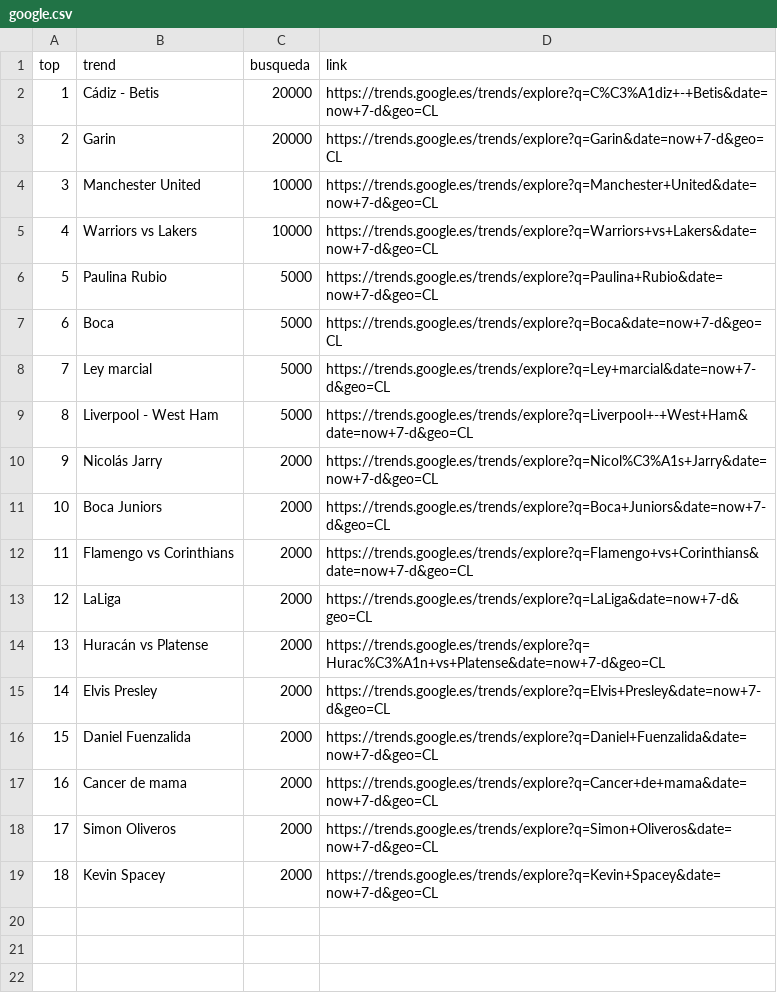
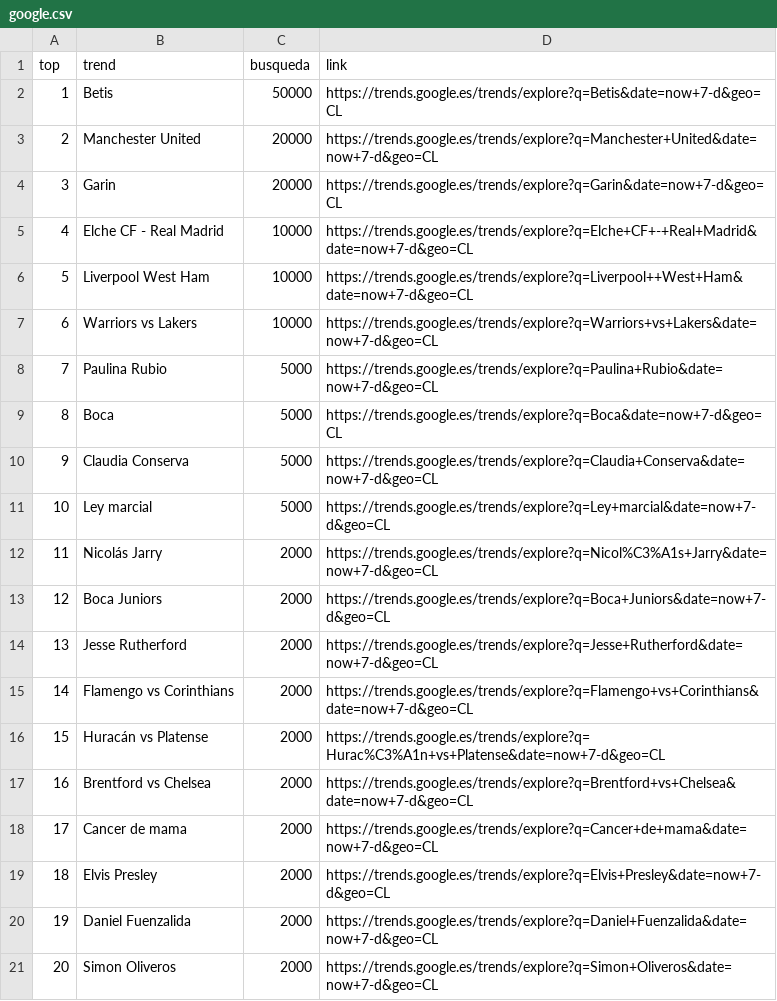
Before and after one commit to cristian-data-science/social_spider_app, a CSV file: resultados/google.csv, drawn as a sheet; removed rows and columns are numbered as before the commit, all else as after; the diff names each change by its address in the sheet, - before the commit and + after, or states it on an @@ line.

Commit message:
results update

```diff
--- a/resultados/google.csv
+++ b/resultados/google.csv
+row 2: 1 | Betis | 50000 | https://trends.google.es/trends/explore?q=Betis&date=now+7-d&geo=CL
@@ column A (top) renumbered between rows 3 and 21 @@
-B3 (trend): Cádiz - Betis
+B3 (trend): Manchester United
-D3 (link): https://trends.google.es/trends/explore?q=C%C3%A1diz+-+Betis&date=now+7-d&geo=CL
+D3 (link): https://trends.google.es/trends/explore?q=Manchester+United&date=now+7-d&geo=CL
-B5 (trend): Manchester United
+B5 (trend): Elche CF - Real Madrid
-D5 (link): https://trends.google.es/trends/explore?q=Manchester+United&date=now+7-d&geo=CL
+D5 (link): https://trends.google.es/trends/explore?q=Elche+CF+-+Real+Madrid&date=now+7-d&geo=CL
+row 6: 5 | Liverpool West Ham | 10000 | https://trends.google.es/trends/explore?q=Liverpool++West+Ham&date=now+7-d&geo=CL
+row 10: 9 | Claudia Conserva | 5000 | https://trends.google.es/trends/explore?q=Claudia+Conserva&date=now+7-d&geo=CL
-row 9: 8 | Liverpool - West Ham | 5000 | https://trends.google.es/trends/explore?q=Liverpool+-+West+Ham&date=now+7-d&geo=CL
+row 14: 13 | Jesse Rutherford | 2000 | https://trends.google.es/trends/explore?q=Jesse+Rutherford&date=now+7-d&geo=CL
-row 13: 12 | LaLiga | 2000 | https://trends.google.es/trends/explore?q=LaLiga&date=now+7-d&geo=CL
+row 17: 16 | Brentford vs Chelsea | 2000 | https://trends.google.es/trends/explore?q=Brentford+vs+Chelsea&date=now+7-d&geo=CL
@@ row 17 moved to row 18: 17 @@
-row 19: 18 | Kevin Spacey | 2000 | https://trends.google.es/trends/explore?q=Kevin+Spacey&date=now+7-d&geo=CL
```
Also changed, not shown: resultados/twitter.csv, resultados/youtube.csv.
